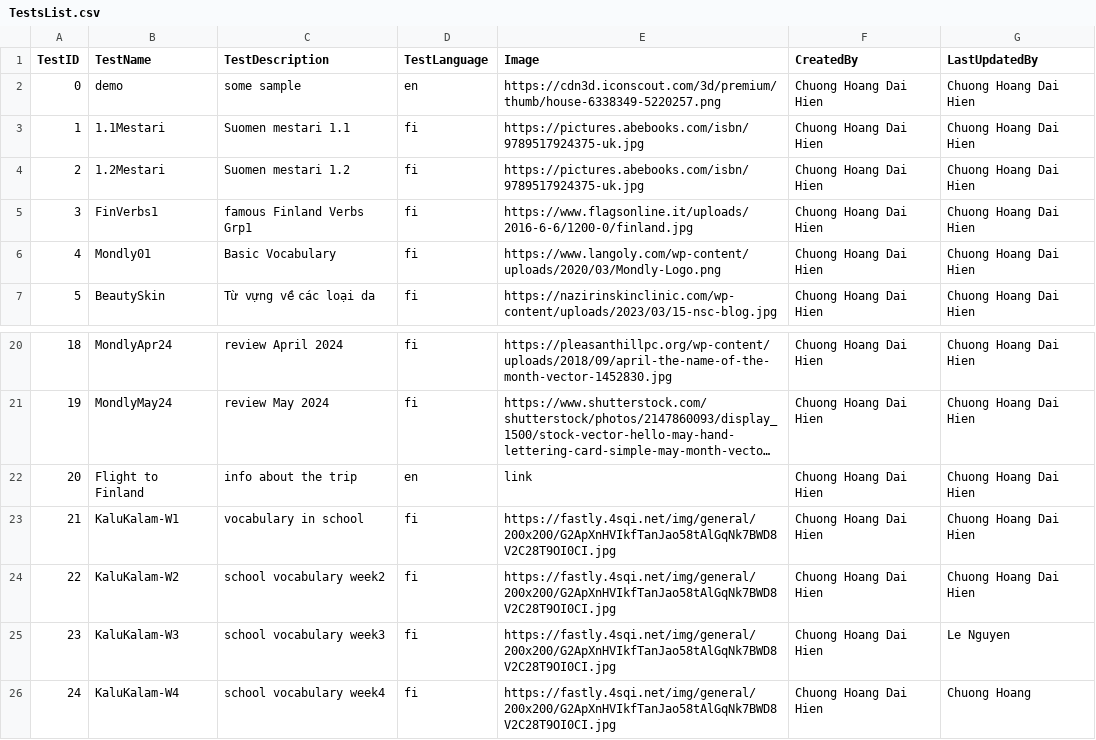
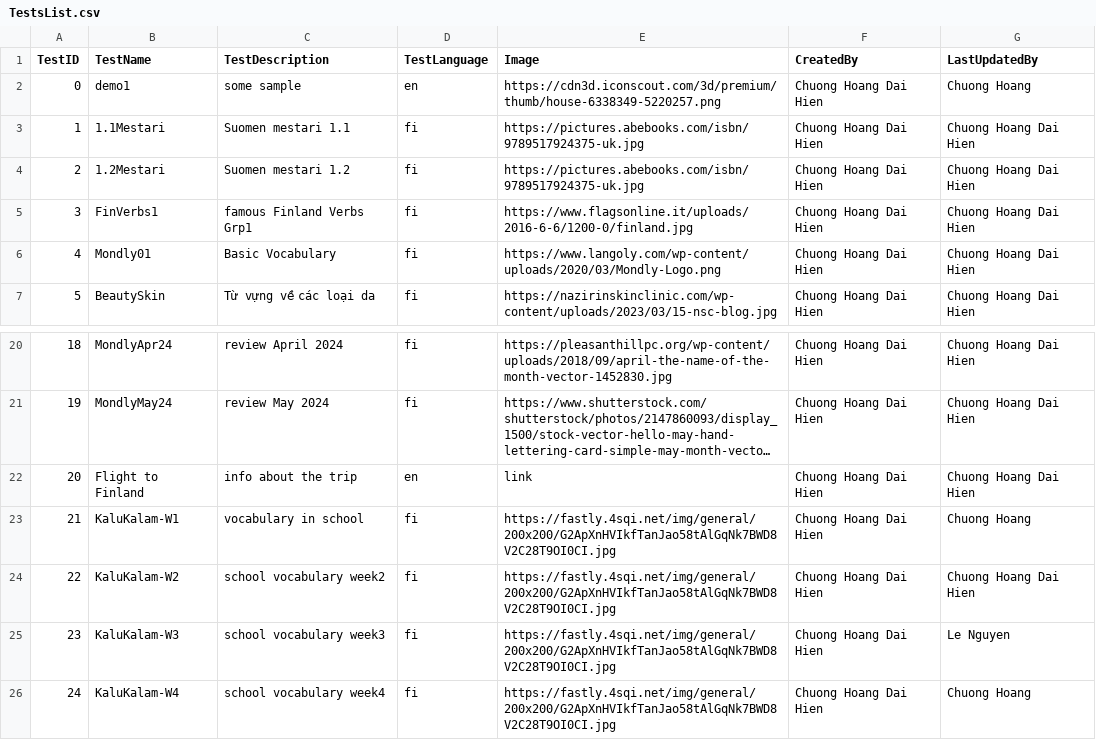
Before and after one commit to chuonghdh/streamlit-app-test, a CSV file: Data/TestsList.csv, drawn as a sheet; only a part is shown, gaps mark what is left out; long unchanged cells end in ….

```diff
--- a/Data/TestsList.csv
+++ b/Data/TestsList.csv
@@ -1,3 +1,3 @@
 TestID,TestName,TestDescription,TestLanguage,Image,CreatedBy,LastUpdatedBy
-0,demo,some sample,en,https://cdn3d.iconscout.com/3d/premium/thumb/house-6338349-5220257.png,Chuong Hoang Dai Hien,Chuong Hoang Dai Hien
+0,demo1,some sample,en,https://cdn3d.iconscout.com/3d/premium/thumb/house-6338349-5220257.png,Chuong Hoang Dai Hien,Chuong Hoang
 1,1.1Mestari,Suomen mestari 1.1,fi,https://pictures.abebooks.com/isbn/9789517924375-uk.jpg,Chuong Hoang Dai Hien,Chuong Hoang Dai Hien
@@ -22,3 +22,3 @@ TestID,TestName,TestDescription,TestLanguage,Image,CreatedBy,LastUpdatedBy
 20,Flight to Finland,info about the trip,en,link,Chuong Hoang Dai Hien,Chuong Hoang Dai Hien
-21,KaluKalam-W1,vocabulary in school,fi,https://fastly.4sqi.net/img/general/200x200/G2ApXnHVIkfTanJao58tAlGqNk7BWD8V2C28T9OI0CI.jpg,Chuong Hoang Dai Hien,Chuong Hoang Dai Hien
+21,KaluKalam-W1,vocabulary in school,fi,https://fastly.4sqi.net/img/general/200x200/G2ApXnHVIkfTanJao58tAlGqNk7BWD8V2C28T9OI0CI.jpg,Chuong Hoang Dai Hien,Chuong Hoang
 22,KaluKalam-W2,school vocabulary week2,fi,https://fastly.4sqi.net/img/general/200x200/G2ApXnHVIkfTanJao58tAlGqNk7BWD8V2C28T9OI0CI.jpg,Chuong Hoang Dai Hien,Chuong Hoang Dai Hien
```
Also changed, not shown: 2 other files.
